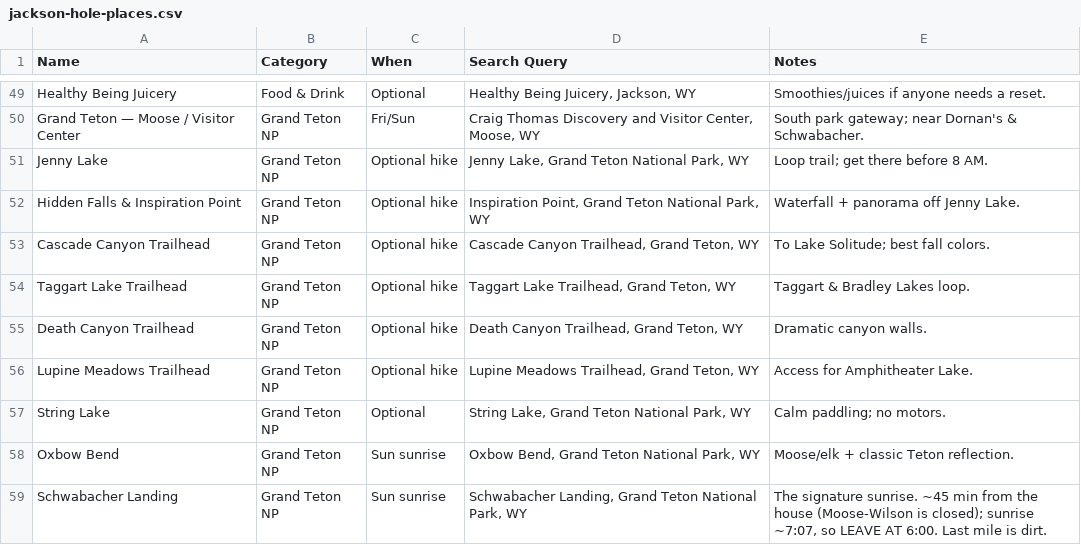
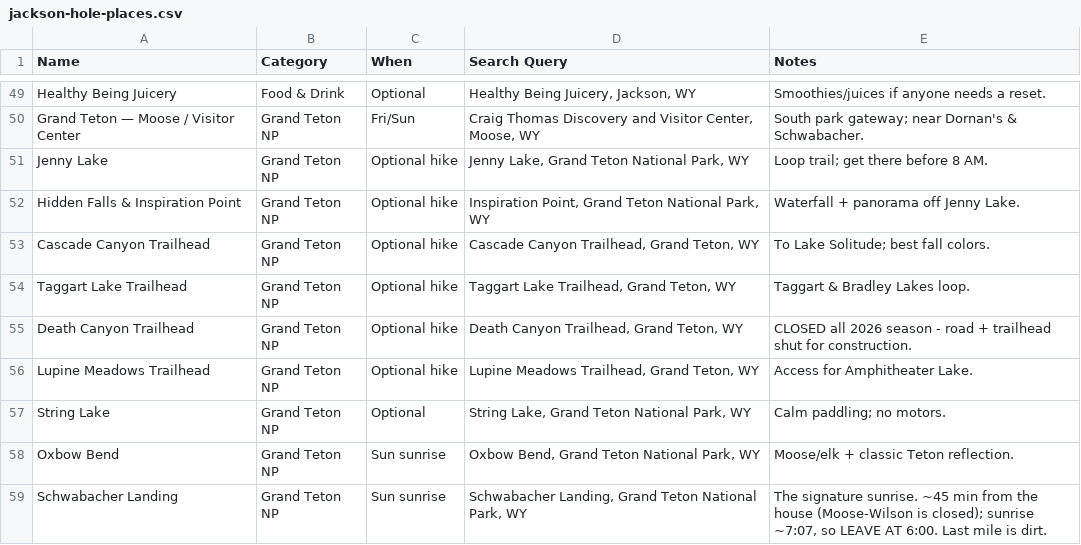
Before and after one commit to evantrapani-collab/jackson-hole-2026, a CSV file: maps/jackson-hole-places.csv, drawn as a sheet; only a part is shown, gaps mark what is left out.

```diff
--- a/maps/jackson-hole-places.csv
+++ b/maps/jackson-hole-places.csv
@@ -54,3 +54,3 @@ Cascade Canyon Trailhead,Grand Teton NP,Optional hike,"Cascade Canyon Trailhead,
 Taggart Lake Trailhead,Grand Teton NP,Optional hike,"Taggart Lake Trailhead, Grand Teton, WY",Taggart & Bradley Lakes loop.
-Death Canyon Trailhead,Grand Teton NP,Optional hike,"Death Canyon Trailhead, Grand Teton, WY",Dramatic canyon walls.
+Death Canyon Trailhead,Grand Teton NP,Optional hike,"Death Canyon Trailhead, Grand Teton, WY",CLOSED all 2026 season - road + trailhead shut for construction.
 Lupine Meadows Trailhead,Grand Teton NP,Optional hike,"Lupine Meadows Trailhead, Grand Teton, WY",Access for Amphitheater Lake.
```
Also changed, not shown: 11 other files.
